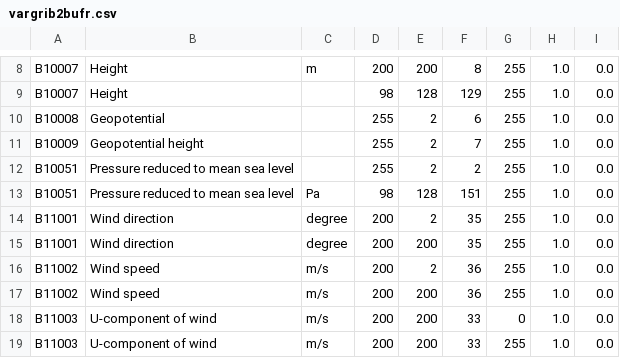
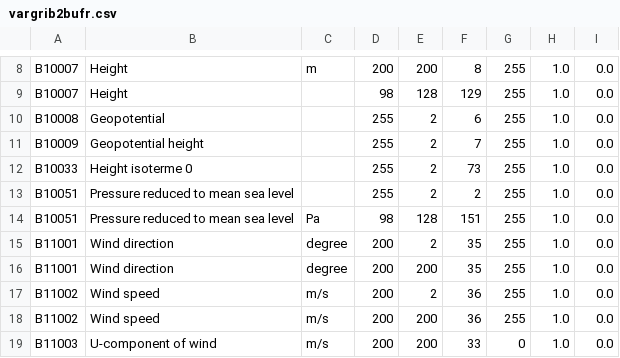
Before and after one commit to ARPA-SIMC/libsim, a CSV file: data/vargrib2bufr.csv, drawn as a sheet; only a part is shown, gaps mark what is left out; the shorter side is filled out with more unchanged rows; the diff covers the shown part only.

```diff
--- a/data/vargrib2bufr.csv
+++ b/data/vargrib2bufr.csv
@@ -11,2 +11,3 @@ B10008,Geopotential,,255,2,6,255,1.0,0.0
 B10009,Geopotential height,,255,2,7,255,1.0,0.0
+B10033,Height isoterme 0,,255,2,73,255,1.0,0.0
 B10051,Pressure reduced to mean sea level,,255,2,2,255,1.0,0.0
```
Also changed, not shown: 11 added rows and 1 edited cell elsewhere in this file.
